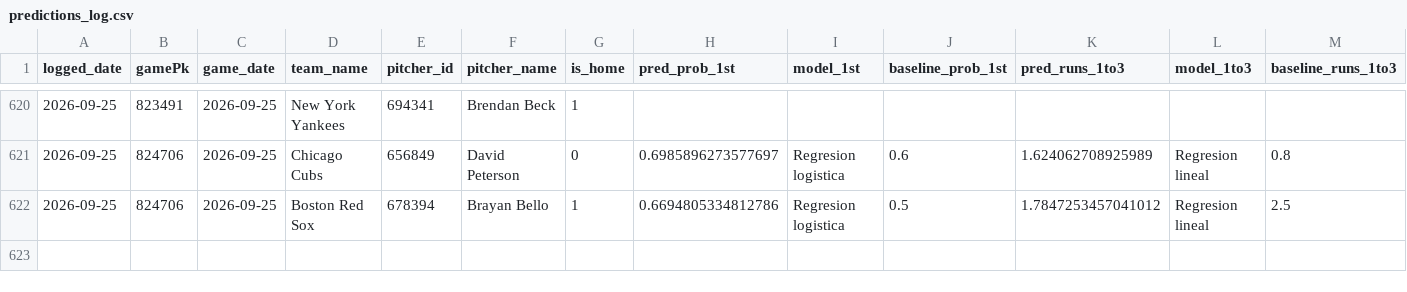
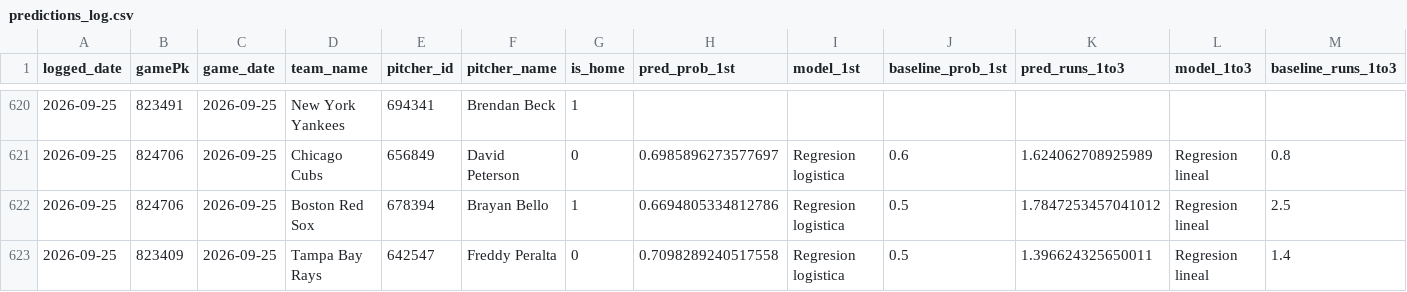
Before and after one commit to BrandonPalmaJobs/apuestas-mlb, a CSV file: predictions_log.csv, drawn as a sheet; only a part is shown, gaps mark what is left out; rows hold the shown columns only; the diff names each change by its address in the sheet, - before the commit and + after, or states it on an @@ line.

Commit message:
Log de predicciones 2026-09-25

```diff
--- a/predictions_log.csv
+++ b/predictions_log.csv
+row 623: 2026-09-25 | 823409 | 2026-09-25 | Tampa Bay Rays | 642547 | Freddy Peralta | 0 | 0.7098289240517558 | Regresion logistica | 0.5 | 1.396624325650011 | Regresion lineal | 1.4
```
